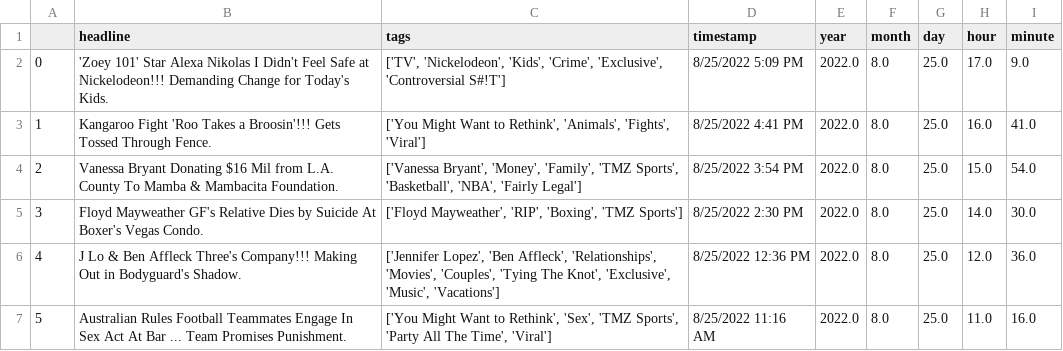
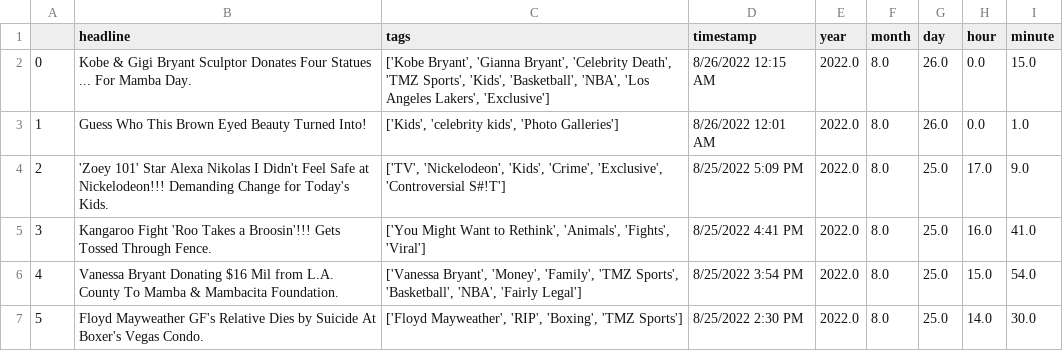
Before and after one commit to obverter/poetrybingo, a CSV file: headlines.csv, drawn as a sheet; only a part is shown; the shorter side is filled out with more unchanged rows; addresses are those after the commit; the diff names each change by its address in the sheet, - before the commit and + after, or states it on an @@ line.

```diff
--- a/headlines.csv
+++ b/headlines.csv
+row 2: 0 | Kobe & Gigi Bryant Sculptor Donates Four Statues ... For Mamba Day. | ['Kobe Bryant', 'Gianna Bryant', 'Celebrity Death', 'TMZ Sports', 'Kids', 'Basketball', 'NBA', 'Los Angeles Lakers', 'Exclusive'] | 8/26/2022 12:15 AM | 2022.0 | 8.0 | 26.0 | 0.0 | 15.0
+row 3: 1 | Guess Who This Brown Eyed Beauty Turned Into! | ['Kids', 'celebrity kids', 'Photo Galleries'] | 8/26/2022 12:01 AM | 2022.0 | 8.0 | 26.0 | 0.0 | 1.0
@@ column A renumbered from row 4 down @@
```
Also changed, not shown: 1 other file.
